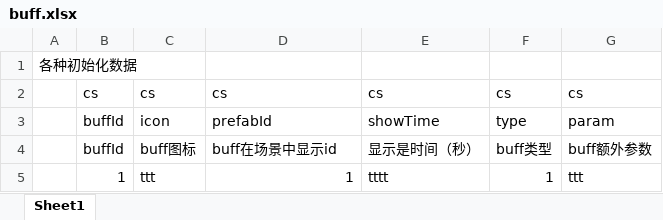
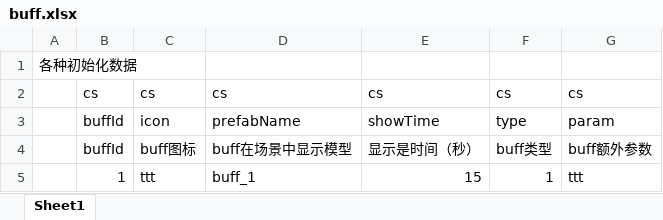
Before and after one commit to azk2001/QZ, an Excel workbook: GameClient/QZ/Assets/__Arts/策划配置工具/buff.xlsx, sheet Sheet1, drawn as a sheet; values as stored, in another font and other column widths than the file's, no borders; the diff names each change by its address in the sheet, - before the commit and + after, or states it on an @@ line.

```diff
--- a/GameClient/QZ/Assets/__Arts/策划配置工具/buff.xlsx (sheet Sheet1)
+++ b/GameClient/QZ/Assets/__Arts/策划配置工具/buff.xlsx (sheet Sheet1)
-D3: prefabId
+D3: prefabName
-D4: buff在场景中显示id
+D4: buff在场景中显示模型
-D5: 1
+D5: buff_1
-E5: tttt
+E5: 15
```
Also changed, not shown: GameClient/QZ/Assets/__Arts/策划配置工具/dungeon.xlsx, 49 other files.
